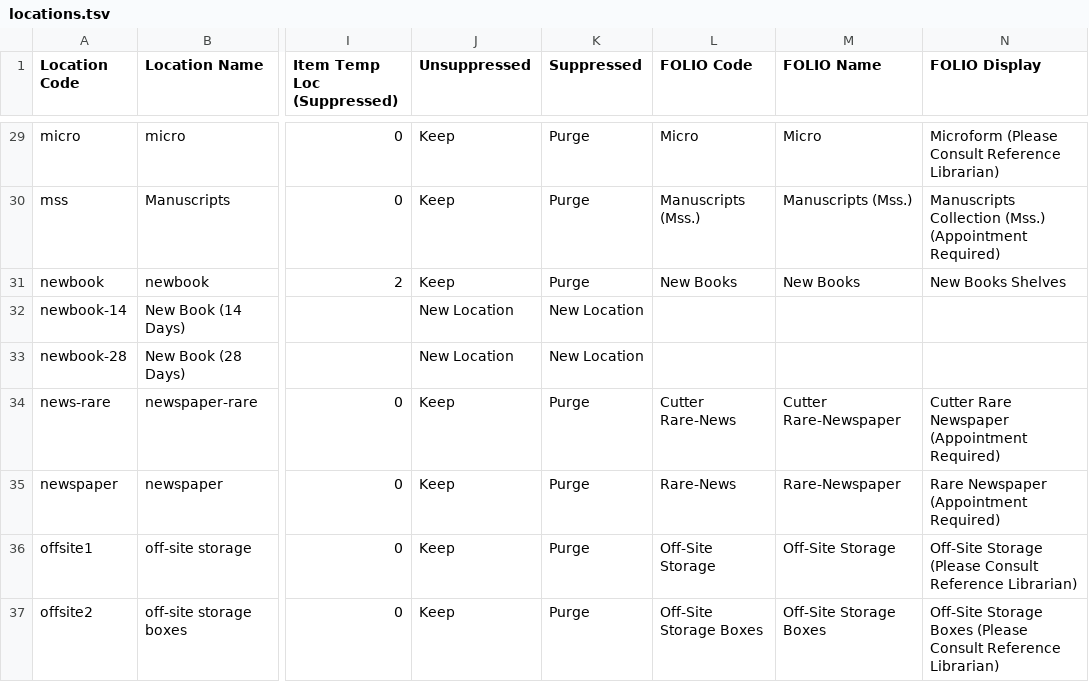
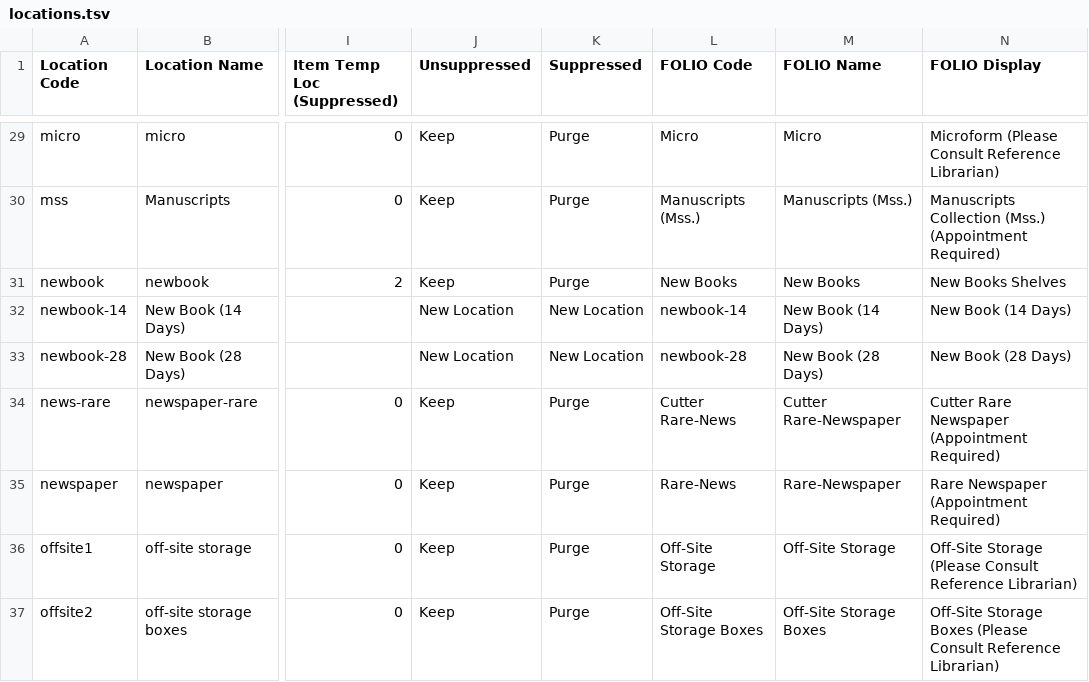
Before and after one commit to indexdata/folio-import, a TSV file: etc/ba/locations.tsv, drawn as a sheet; only a part is shown, gaps mark what is left out; the diff names each change by its address in the sheet, - before the commit and + after, or states it on an @@ line.

```diff
--- a/etc/ba/locations.tsv
+++ b/etc/ba/locations.tsv
-L32 (FOLIO Code): (empty)
+L32 (FOLIO Code): newbook-14
-M32 (FOLIO Name): (empty)
+M32 (FOLIO Name): New Book (14 Days)
-N32 (FOLIO Display): (empty)
+N32 (FOLIO Display): New Book (14 Days)
-L33 (FOLIO Code): (empty)
+L33 (FOLIO Code): newbook-28
-M33 (FOLIO Name): (empty)
+M33 (FOLIO Name): New Book (28 Days)
-N33 (FOLIO Display): (empty)
+N33 (FOLIO Display): New Book (28 Days)
```
Also changed, not shown: etc/ba/mtypes.tsv, 2 other files.
